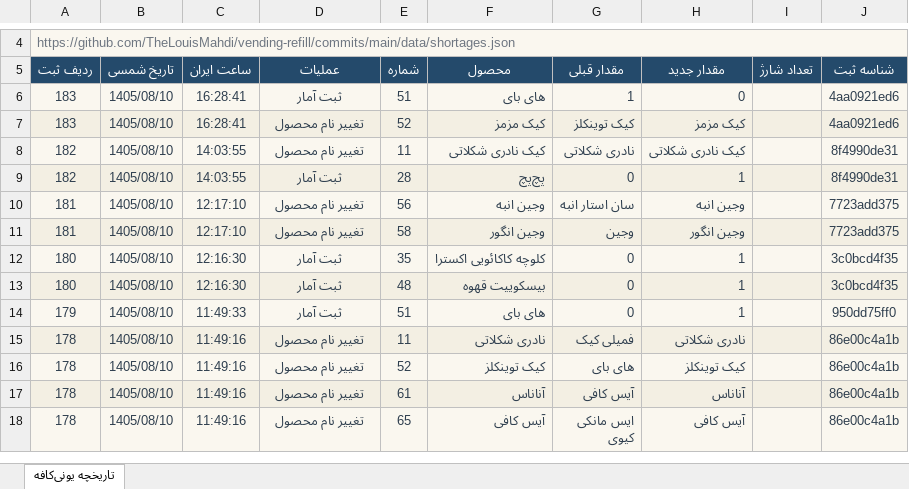
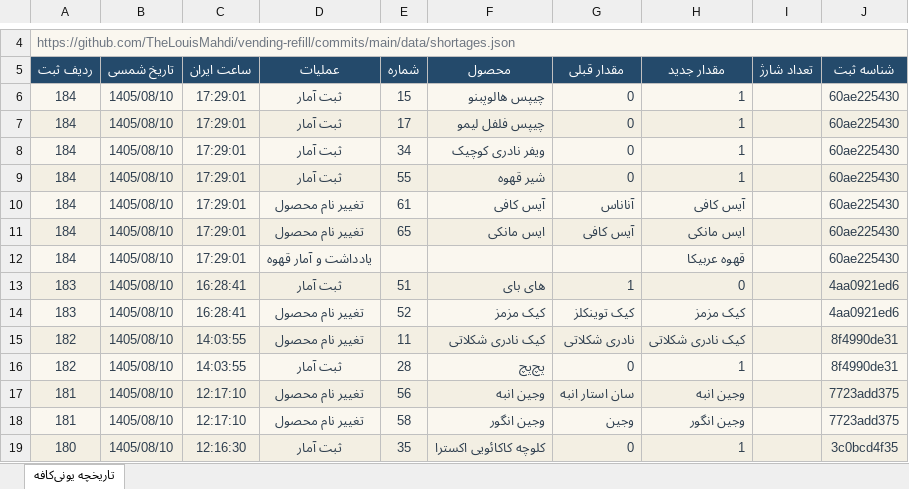
Before and after one commit to TheLouisMahdi/vending-refill, an Excel workbook: data/unicafe-history.xlsx, sheet تاریخچه یونی‌کافه, drawn as a sheet; only a part is shown, gaps mark what is left out; the shorter side is filled out with more unchanged rows; values as stored, in another font and other column widths than the file's, no borders; table styles not drawn; the diff names each change by its address in the sheet, - before the commit and + after, or states it on an @@ line.

```diff
--- a/data/unicafe-history.xlsx (sheet تاریخچه یونی‌کافه)
+++ b/data/unicafe-history.xlsx (sheet تاریخچه یونی‌کافه)
+row 6: 184 | 1405/08/10 | 17:29:01 | ثبت آمار | 15 | چیپس هالوپبنو | 0 | 1 |  | 60ae225430
+row 7: 184 | 1405/08/10 | 17:29:01 | ثبت آمار | 17 | چیپس فلفل لیمو | 0 | 1 |  | 60ae225430
+row 8: 184 | 1405/08/10 | 17:29:01 | ثبت آمار | 34 | ویفر نادری کوچیک | 0 | 1 |  | 60ae225430
+row 9: 184 | 1405/08/10 | 17:29:01 | ثبت آمار | 55 | شیر قهوه | 0 | 1 |  | 60ae225430
+row 10: 184 | 1405/08/10 | 17:29:01 | تغییر نام محصول | 61 | آیس کافی | آناناس | آیس کافی |  | 60ae225430
+row 11: 184 | 1405/08/10 | 17:29:01 | تغییر نام محصول | 65 | ایس مانکی | آیس کافی | ایس مانکی |  | 60ae225430
+row 12: 184 | 1405/08/10 | 17:29:01 | یادداشت و آمار قهوه |  |  |  | قهوه عربیکا |  | 60ae225430
```
Also changed, not shown: 2 other files.
